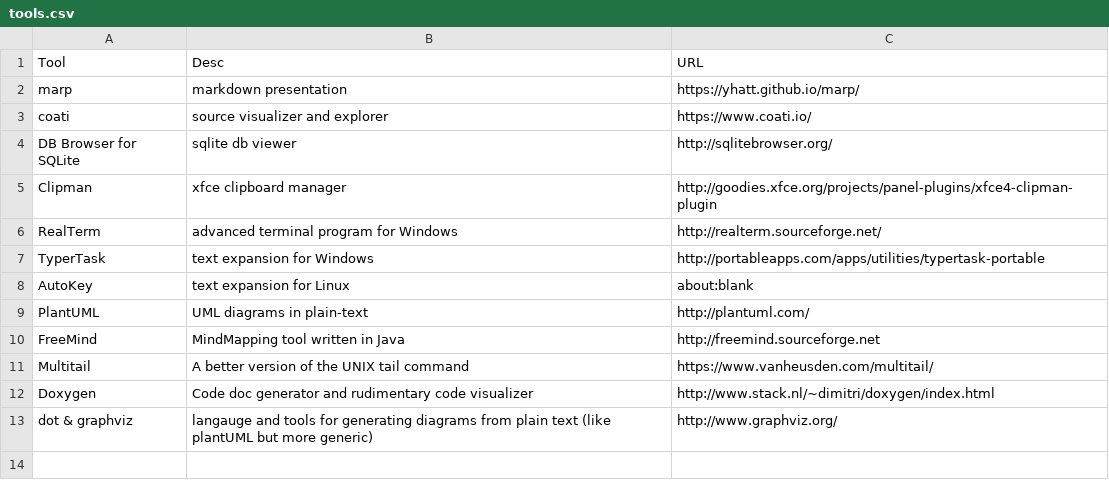
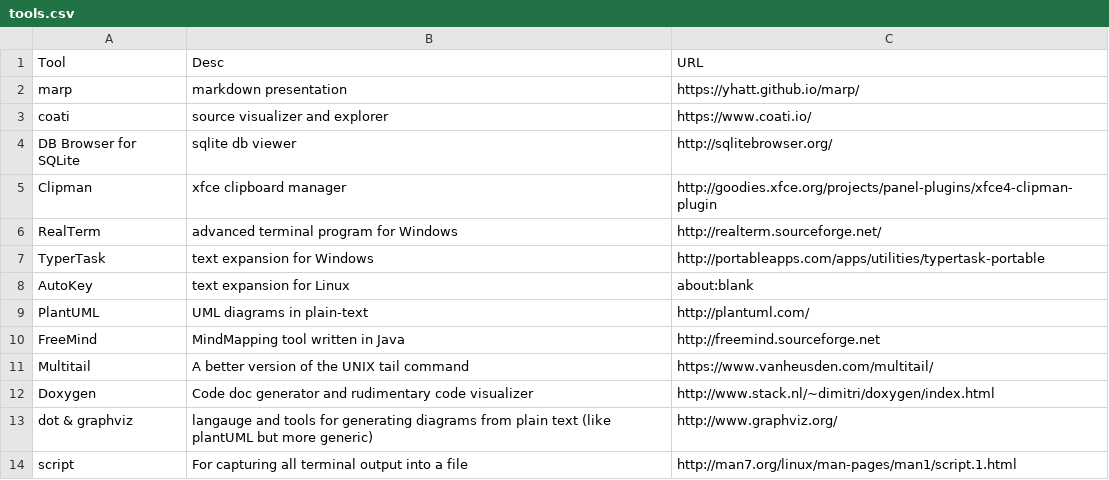
Before and after one commit to frag-o-matic/catchall, a CSV file: tools.csv, drawn as a sheet.

Commit message:
Update tools.csv

```diff
--- a/tools.csv
+++ b/tools.csv
@@ -13 +13,2 @@ Doxygen,Code doc generator and rudimentary code visualizer,http://www.stack.nl/~
 dot & graphviz,langauge and tools for generating diagrams from plain text (like plantUML but more generic),http://www.graphviz.org/
+script,For capturing all terminal output into a file,http://man7.org/linux/man-pages/man1/script.1.html
```
